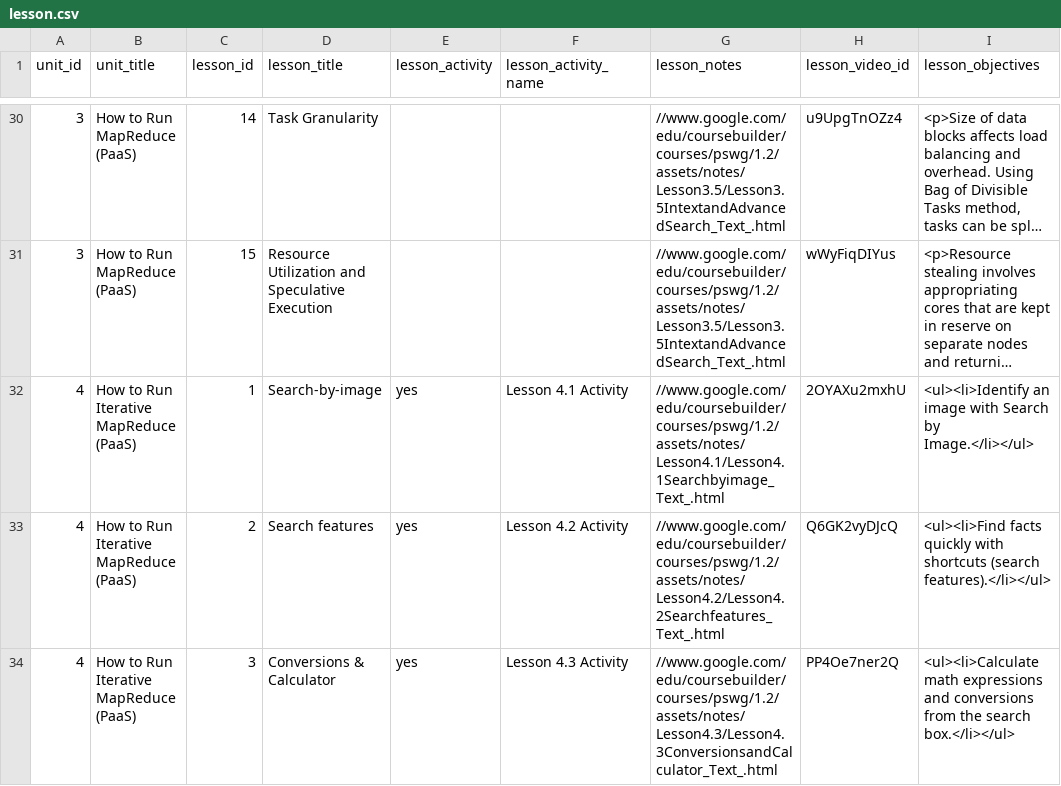
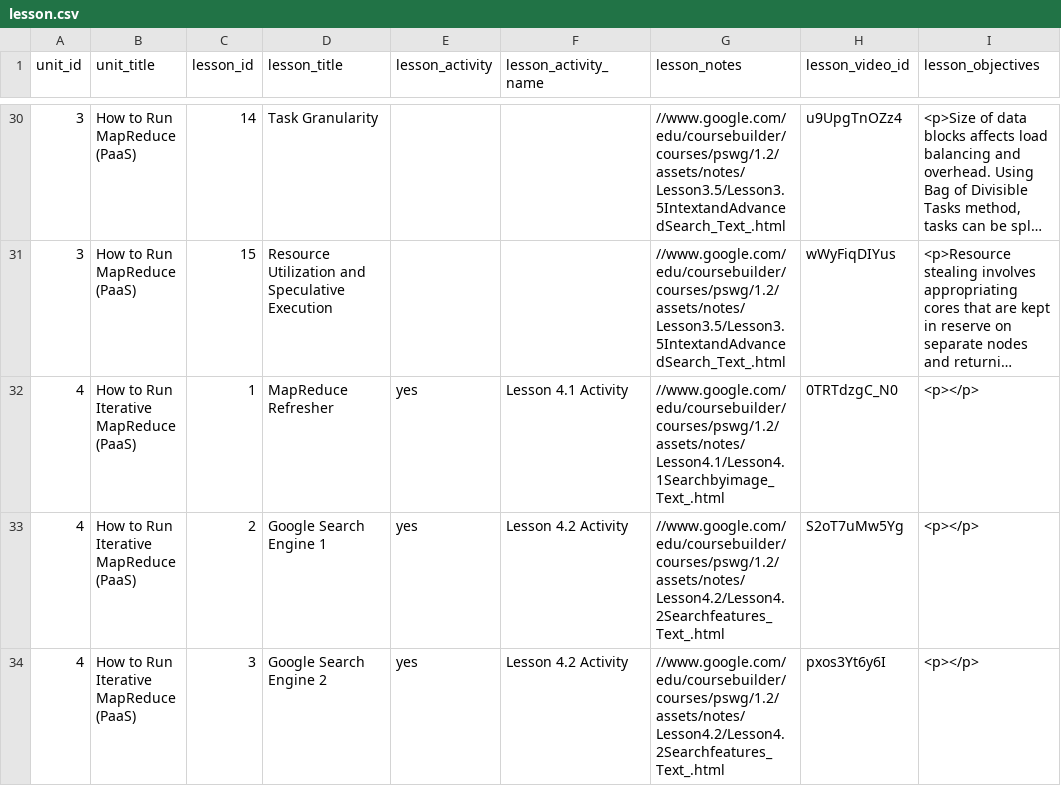
Before and after one commit to nishant07/course-builder, a CSV file: data/lesson.csv, drawn as a sheet; only a part is shown, gaps mark what is left out; long unchanged cells end in …; the diff covers the shown part only; the diff names each change by its address in the sheet, - before the commit and + after, or states it on an @@ line.

Commit message:
Update lesson.csv

```diff
--- a/data/lesson.csv
+++ b/data/lesson.csv
-D32 (lesson_title): Search-by-image
+D32 (lesson_title): MapReduce Refresher
-H32 (lesson_video_id): 2OYAXu2mxhU
+H32 (lesson_video_id): 0TRTdzgC_N0
-I32 (lesson_objectives): <ul><li>Identify an image with Search by Image.</li></ul>
+I32 (lesson_objectives): <p></p>
-D33 (lesson_title): Search features
+D33 (lesson_title): Google Search Engine 1
-H33 (lesson_video_id): Q6GK2vyDJcQ
+H33 (lesson_video_id): S2oT7uMw5Yg
-I33 (lesson_objectives): <ul><li>Find facts quickly with shortcuts (search features).</li></ul>
+I33 (lesson_objectives): <p></p>
-D34 (lesson_title): Conversions & Calculator
+D34 (lesson_title): Google Search Engine 2
-F34 (lesson_activity_name): Lesson 4.3 Activity
+F34 (lesson_activity_name): Lesson 4.2 Activity
-G34 (lesson_notes): //www.google.com/edu/coursebuilder/courses/pswg/1.2/assets/notes/Lesson4.3/Lesson4.3ConversionsandCalculator_Text_.html
+G34 (lesson_notes): //www.google.com/edu/coursebuilder/courses/pswg/1.2/assets/notes/Lesson4.2/Lesson4.2Searchfeatures_Text_.html
-H34 (lesson_video_id): PP4Oe7ner2Q
+H34 (lesson_video_id): pxos3Yt6y6I
-I34 (lesson_objectives): <ul><li>Calculate math expressions and conversions from the search box.</li></ul>
+I34 (lesson_objectives): <p></p>
```
Also changed, not shown: 1 added row and 6 edited cells elsewhere in this file.
